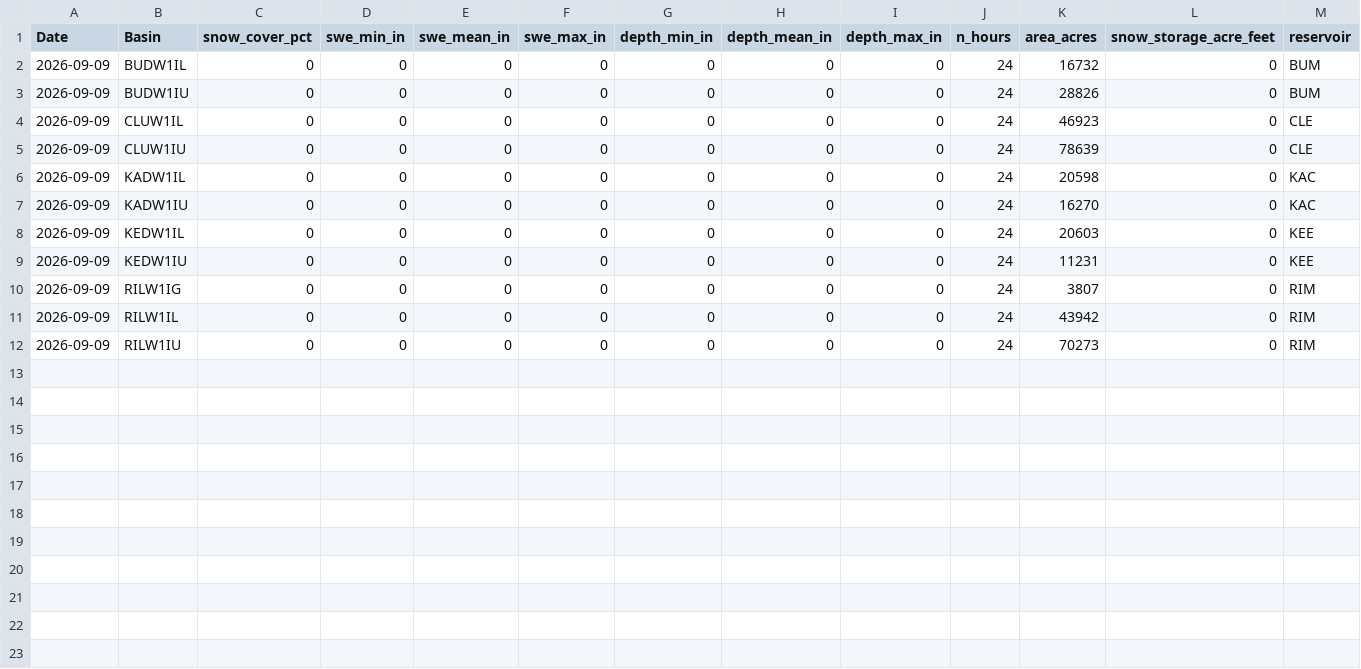
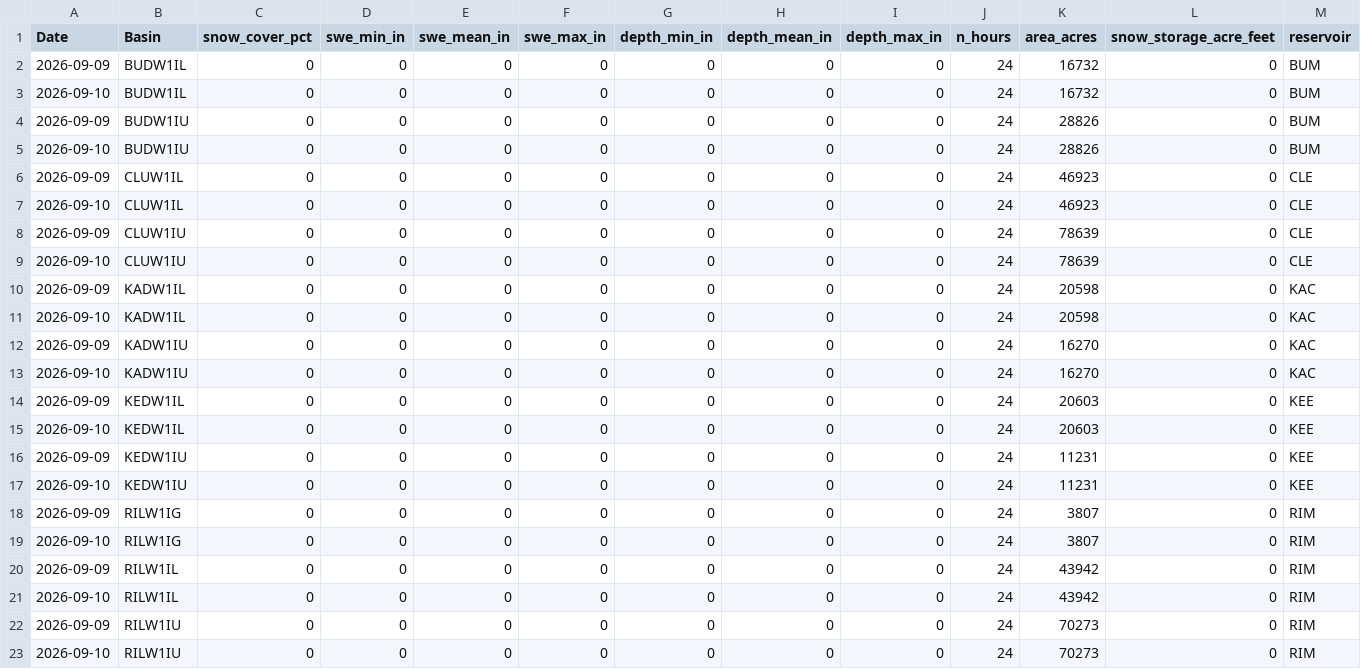
Before and after one commit to jeffmarti/yak-stor, a CSV file: data/nohrsc_yakima_new_data.csv, drawn as a sheet; the diff names each change by its address in the sheet, - before the commit and + after, or states it on an @@ line.

```diff
--- a/data/nohrsc_yakima_new_data.csv
+++ b/data/nohrsc_yakima_new_data.csv
+row 3: 2026-09-10 | BUDW1IL | 0 | 0 | 0 | 0 | 0 | 0 | 0 | 24 | 16732 | 0 | BUM
+row 5: 2026-09-10 | BUDW1IU | 0 | 0 | 0 | 0 | 0 | 0 | 0 | 24 | 28826 | 0 | BUM
+row 7: 2026-09-10 | CLUW1IL | 0 | 0 | 0 | 0 | 0 | 0 | 0 | 24 | 46923 | 0 | CLE
+row 9: 2026-09-10 | CLUW1IU | 0 | 0 | 0 | 0 | 0 | 0 | 0 | 24 | 78639 | 0 | CLE
+row 11: 2026-09-10 | KADW1IL | 0 | 0 | 0 | 0 | 0 | 0 | 0 | 24 | 20598 | 0 | KAC
+row 13: 2026-09-10 | KADW1IU | 0 | 0 | 0 | 0 | 0 | 0 | 0 | 24 | 16270 | 0 | KAC
+row 15: 2026-09-10 | KEDW1IL | 0 | 0 | 0 | 0 | 0 | 0 | 0 | 24 | 20603 | 0 | KEE
+row 17: 2026-09-10 | KEDW1IU | 0 | 0 | 0 | 0 | 0 | 0 | 0 | 24 | 11231 | 0 | KEE
+row 19: 2026-09-10 | RILW1IG | 0 | 0 | 0 | 0 | 0 | 0 | 0 | 24 | 3807 | 0 | RIM
+row 21: 2026-09-10 | RILW1IL | 0 | 0 | 0 | 0 | 0 | 0 | 0 | 24 | 43942 | 0 | RIM
+row 23: 2026-09-10 | RILW1IU | 0 | 0 | 0 | 0 | 0 | 0 | 0 | 24 | 70273 | 0 | RIM
```
Also changed, not shown: data/ncei_climate_monthly.csv, 3 other files.
